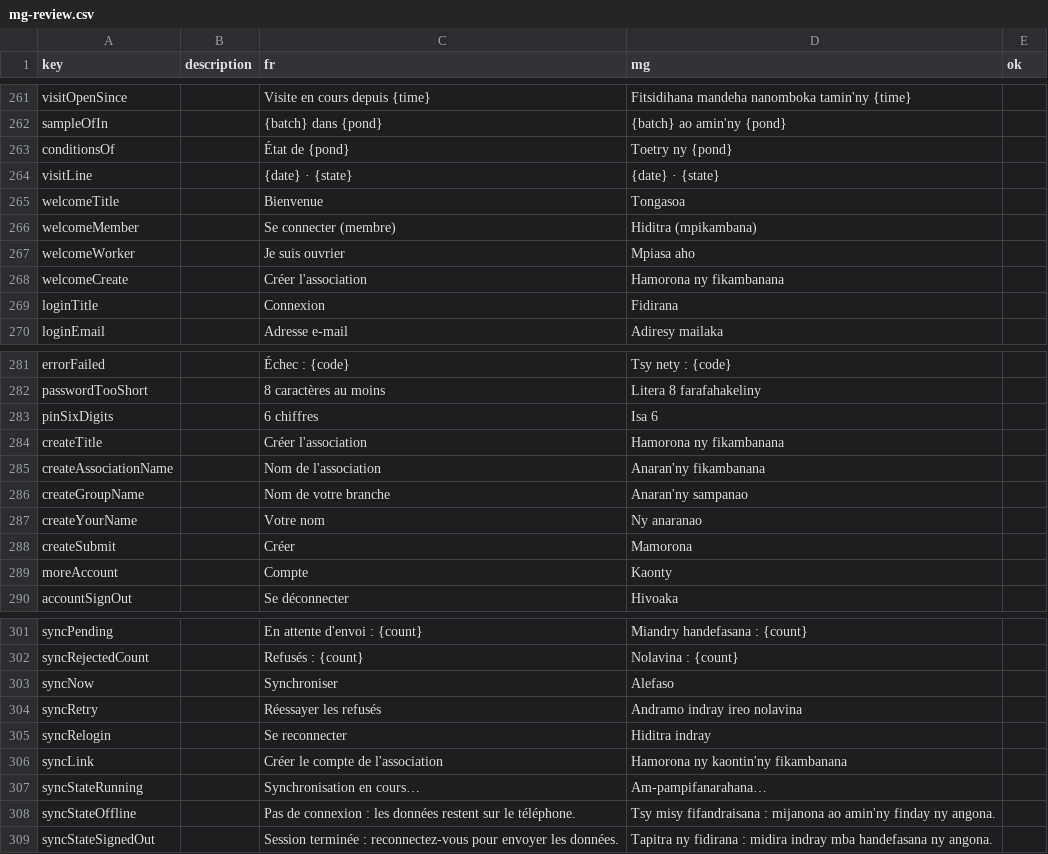
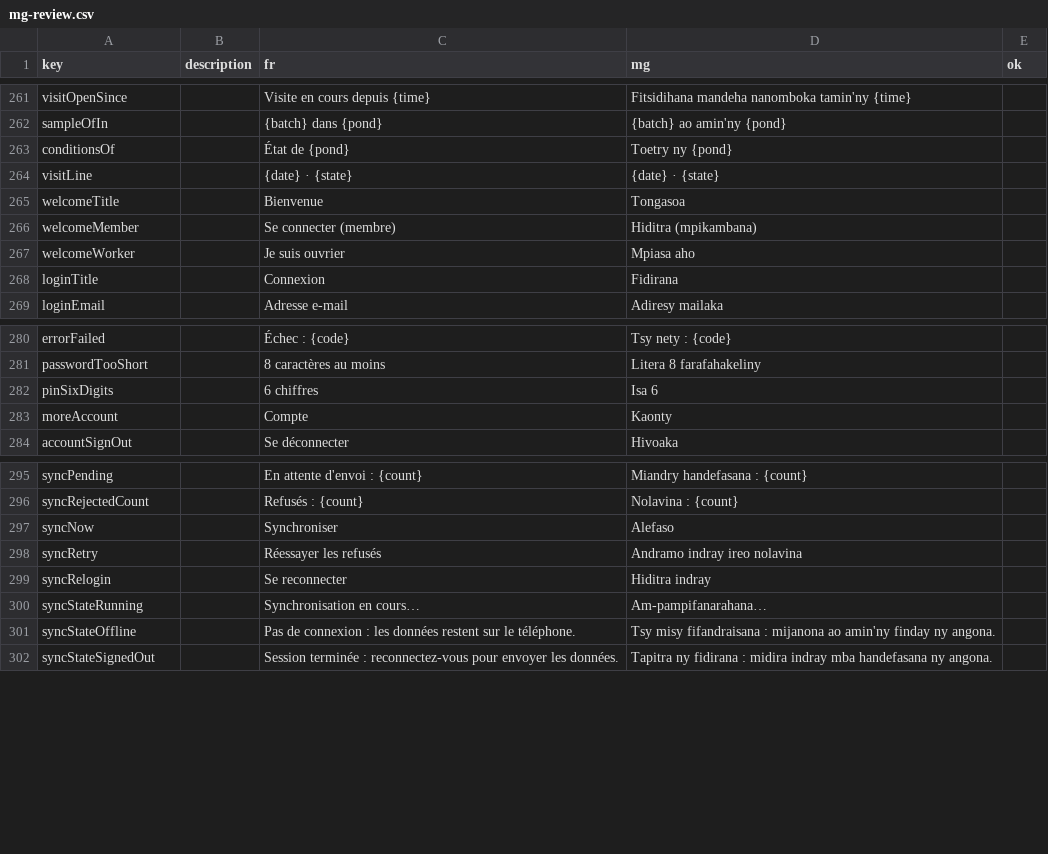
Before and after one commit to mahefatsiresy/dobo, a CSV file: docs/mg-review.csv, drawn as a sheet; only a part is shown, gaps mark what is left out; the diff covers the shown part only.

```diff
--- a/docs/mg-review.csv
+++ b/docs/mg-review.csv
@@ -267,3 +267,2 @@ welcomeMember;;Se connecter (membre);Hiditra (mpikambana);
 welcomeWorker;;Je suis ouvrier;Mpiasa aho;
-welcomeCreate;;Créer l'association;Hamorona ny fikambanana;
 loginTitle;;Connexion;Fidirana;
@@ -283,7 +282,2 @@ passwordTooShort;;8 caractères au moins;Litera 8 farafahakeliny;
 pinSixDigits;;6 chiffres;Isa 6;
-createTitle;;Créer l'association;Hamorona ny fikambanana;
-createAssociationName;;Nom de l'association;Anaran'ny fikambanana;
-createGroupName;;Nom de votre branche;Anaran'ny sampanao;
-createYourName;;Votre nom;Ny anaranao;
-createSubmit;;Créer;Mamorona;
 moreAccount;;Compte;Kaonty;
@@ -305,3 +299,2 @@ syncRetry;;Réessayer les refusés;Andramo indray ireo nolavina;
 syncRelogin;;Se reconnecter;Hiditra indray;
-syncLink;;Créer le compte de l'association;Hamorona ny kaontin'ny fikambanana;
 syncStateRunning;;Synchronisation en cours…;Am-pampifanarahana…;
```
Also changed, not shown: 39 added rows elsewhere in this file, 3 other files.
